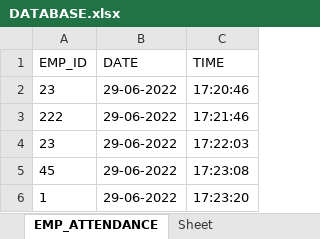
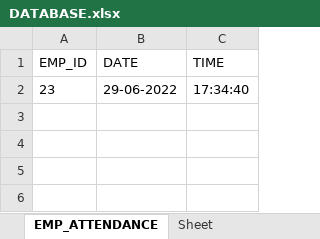
Before and after one commit to Chetan-Chinchulkar/Office-Management-System, an Excel workbook: DATABASE.xlsx, sheet EMP_ATTENDANCE, drawn as a sheet; values as stored, in another font and other column widths than the file's, no borders; the diff names each change by its address in the sheet, - before the commit and + after, or states it on an @@ line.

```diff
--- a/DATABASE.xlsx (sheet EMP_ATTENDANCE)
+++ b/DATABASE.xlsx (sheet EMP_ATTENDANCE)
-C2 (TIME): 17:20:46
+C2 (TIME): 17:34:40
-row 3: 222 | 29-06-2022 | 17:21:46
-row 4: 23 | 29-06-2022 | 17:22:03
-row 5: 45 | 29-06-2022 | 17:23:08
-row 6: 1 | 29-06-2022 | 17:23:20
```
Also changed, not shown: sheet EMP_RECORD, 1 other file.
